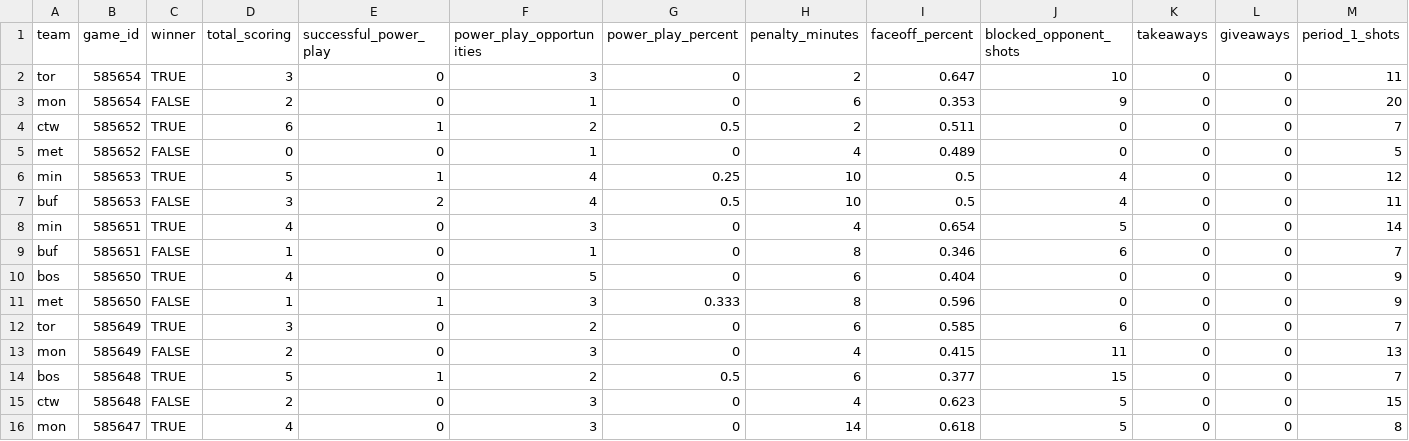
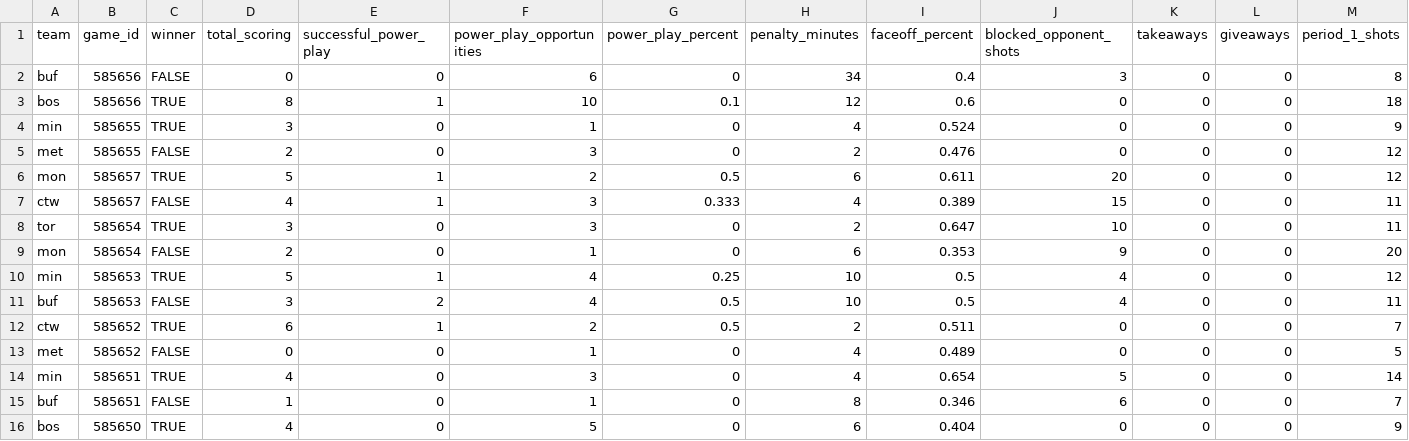
Before and after one commit to sportsdataverse/fastRhockey-data, a CSV file: phf/team_box/csv/team_box_2023.csv, drawn as a sheet; only a part is shown; the shorter side is filled out with more unchanged rows; rows hold the shown columns only; the diff names each change by its address in the sheet, - before the commit and + after, or states it on an @@ line.

Commit message:
PHF Play-by-Play and Schedules update (Start: 2023 End: 2023)

```diff
--- a/phf/team_box/csv/team_box_2023.csv
+++ b/phf/team_box/csv/team_box_2023.csv
+row 2: buf | 585656 | FALSE | 0 | 0 | 6 | 0 | 34 | 0.4 | 3 | 0 | 0 | 8
+row 3: bos | 585656 | TRUE | 8 | 1 | 10 | 0.1 | 12 | 0.6 | 0 | 0 | 0 | 18
+row 4: min | 585655 | TRUE | 3 | 0 | 1 | 0 | 4 | 0.524 | 0 | 0 | 0 | 9
+row 5: met | 585655 | FALSE | 2 | 0 | 3 | 0 | 2 | 0.476 | 0 | 0 | 0 | 12
+row 6: mon | 585657 | TRUE | 5 | 1 | 2 | 0.5 | 6 | 0.611 | 20 | 0 | 0 | 12
+row 7: ctw | 585657 | FALSE | 4 | 1 | 3 | 0.333 | 4 | 0.389 | 15 | 0 | 0 | 11
@@ row 6 moved to row 10: min @@
@@ row 7 moved to row 11: buf @@
```
Also changed, not shown: 32 other files.
